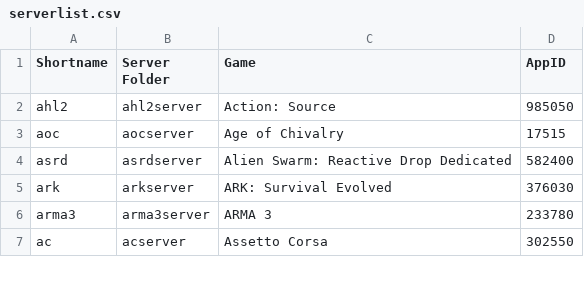
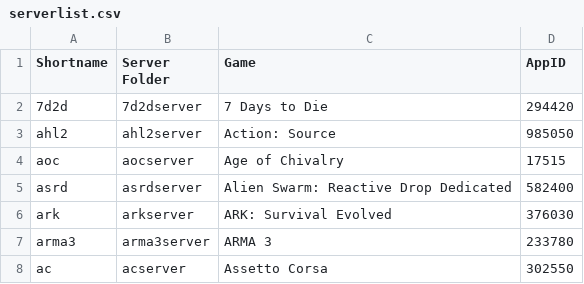
Before and after one commit to Robomikel/Steam-Server-Manager, a CSV file: data/serverlist.csv, drawn as a sheet; only a part is shown; the diff names each change by its address in the sheet, - before the commit and + after, or states it on an @@ line.

```diff
--- a/data/serverlist.csv
+++ b/data/serverlist.csv
+row 2: 7d2d | 7d2dserver | 7 Days to Die | 294420
```
